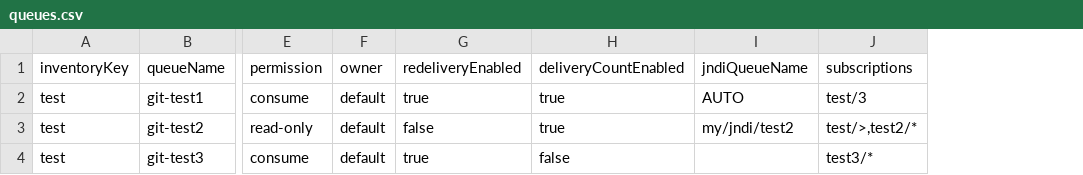
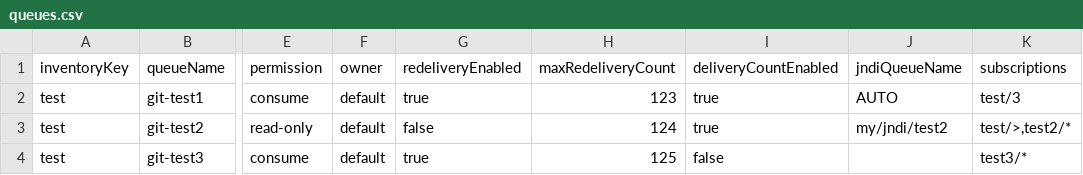
Before and after one commit to nram-solace/solace-selfservice-github, a CSV file: input/csv/queues.csv, drawn as a sheet; only a part is shown, gaps mark what is left out; the diff names each change by its address in the sheet, - before the commit and + after, or states it on an @@ line.

Commit message:
added support for maxRedeliveryCount

```diff
--- a/input/csv/queues.csv
+++ b/input/csv/queues.csv
+column H (maxRedeliveryCount), rows 2-4: 123 | 124 | 125
```
Also changed, not shown: 5 other files.
